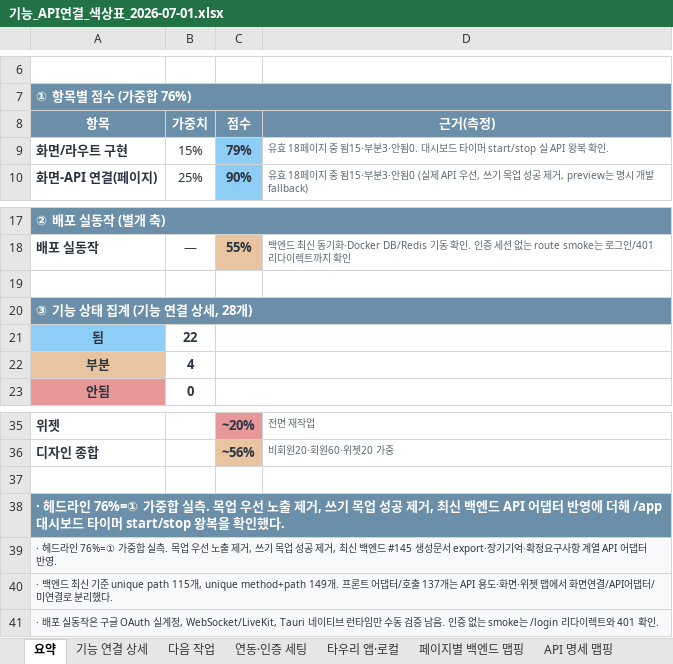
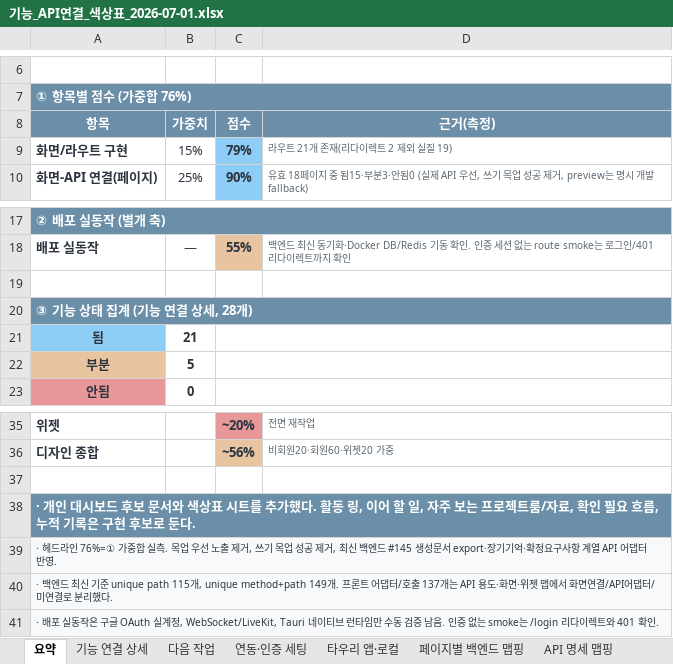
Before and after one commit to kosta-dev-sjh/bubli-frontend, an Excel workbook: docs/기능_API연결_색상표_2026-07-01.xlsx, sheet 요약, drawn as a sheet; only a part is shown, gaps mark what is left out; values as stored, in another font and other column widths than the file's, no borders; the diff names each change by its address in the sheet, - before the commit and + after, or states it on an @@ line.

Commit message:
프로젝트룸 작업판 WBS 보기 정리 (#56)
Co-authored-by: DevAZI <jmini515@naver.com>

```diff
--- a/docs/기능_API연결_색상표_2026-07-01.xlsx (sheet 요약)
+++ b/docs/기능_API연결_색상표_2026-07-01.xlsx (sheet 요약)
-D9: 유효 18페이지 중 됨15·부분3·안됨0. 대시보드 타이머 start/stop 실 API 왕복 확인.
+D9: 라우트 21개 존재(리다이렉트 2 제외 실질 19)
-B21: 22
+B21: 21
-B22: 4
+B22: 5
-A38: · 헤드라인 76%=① 가중합 실측. 목업 우선 노출 제거, 쓰기 목업 성공 제거, 최신 백엔드 API 어댑터 반영에 더해 /app 대시보드 타이머 start/stop 왕복을 확인했다.
+A38: · 개인 대시보드 후보 문서와 색상표 시트를 추가했다. 활동 링, 이어 할 일, 자주 보는 프로젝트룸/자료, 확인 필요 흐름, 누적 기록은 구현 후보로 둔다.
```
Also changed, not shown: sheet 기능 연결 상세, sheet 페이지별 백엔드 맵핑, sheet API 용도·화면·위젯 맵, 3 other files.
